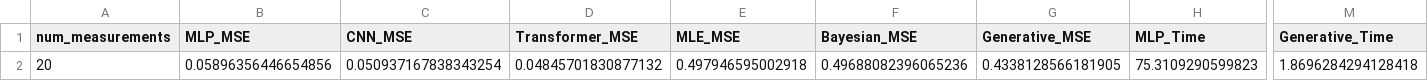
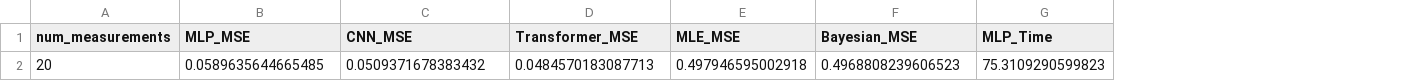
Before and after one commit to rithvik1122/MLEntChar, a CSV file: entanglement_results_20.csv, drawn as a sheet; only a part is shown, gaps mark what is left out; the diff names each change by its address in the sheet, - before the commit and + after, or states it on an @@ line.

```diff
--- a/entanglement_results_20.csv
+++ b/entanglement_results_20.csv
-column G (Generative_MSE), row 2: 0.4338128566181905
-column M (Generative_Time), row 2: 1.8696284294128418
-B2 (MLP_MSE): 0.05896356446654856
+B2 (MLP_MSE): 0.0589635644665485
-C2 (CNN_MSE): 0.050937167838343254
+C2 (CNN_MSE): 0.0509371678383432
-D2 (Transformer_MSE): 0.04845701830877132
+D2 (Transformer_MSE): 0.0484570183087713
-F2 (Bayesian_MSE): 0.49688082396065236
+F2 (Bayesian_MSE): 0.4968808239606523
```
Also changed, not shown: entanglement_results.csv, entanglement_results_10.csv, 34 other files.
